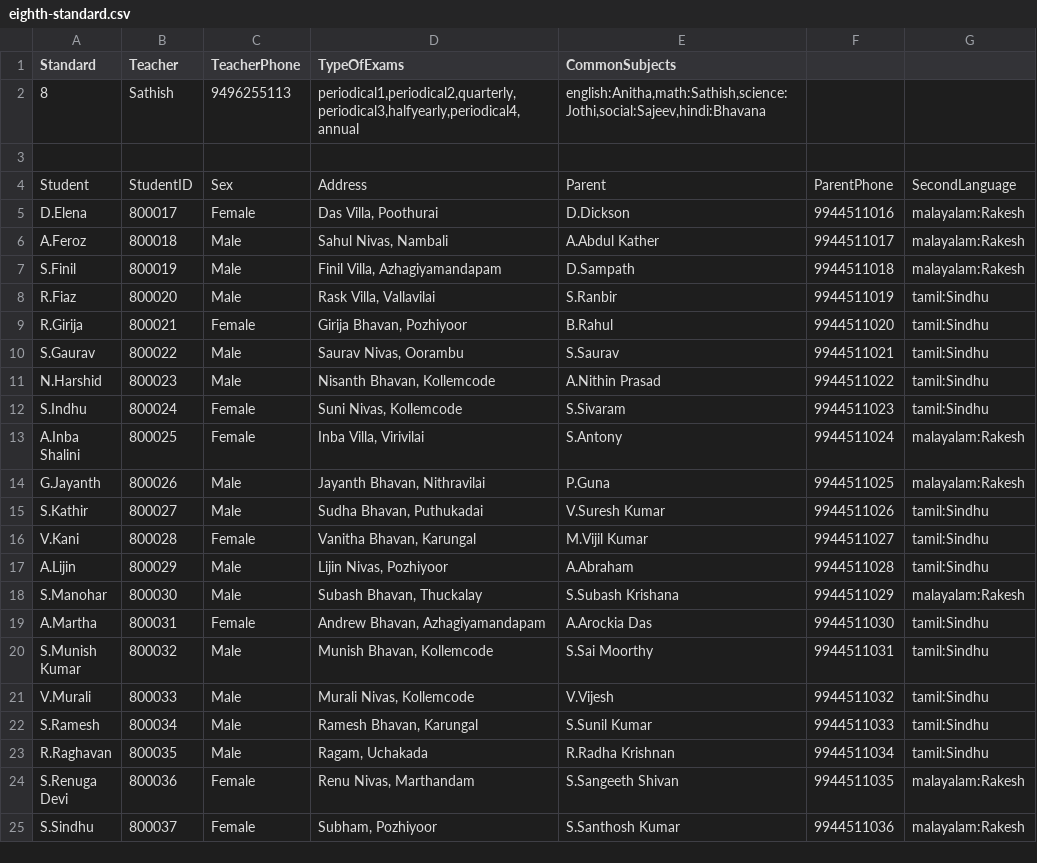
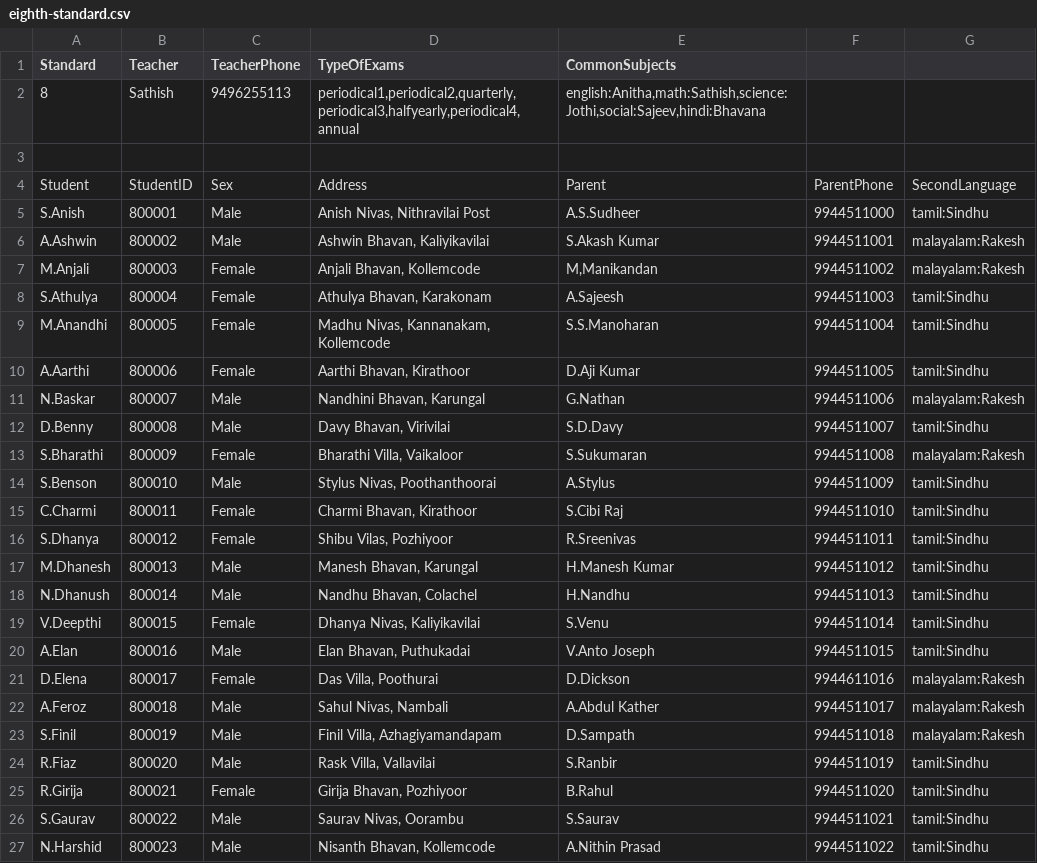
Before and after one commit to rajavijin/greedEd, a CSV file: latest-data/eighth-standard.csv, drawn as a sheet; only a part is shown; the shorter side is filled out with more unchanged rows.

Commit message:
Changes

```diff
--- a/latest-data/eighth-standard.csv
+++ b/latest-data/eighth-standard.csv
@@ -4,3 +4,19 @@
 "Student";"StudentID";"Sex";"Address";"Parent";"ParentPhone";"SecondLanguage"
-"D.Elena";800017;"Female";"Das Villa, Poothurai";"D.Dickson";9944511016;"malayalam:Rakesh"
+"S.Anish";800001;"Male";"Anish Nivas, Nithravilai Post";"A.S.Sudheer";9944511000;"tamil:Sindhu"
+"A.Ashwin";800002;"Male";"Ashwin Bhavan, Kaliyikavilai";"S.Akash Kumar";9944511001;"malayalam:Rakesh"
+"M.Anjali";800003;"Female";"Anjali Bhavan, Kollemcode";"M,Manikandan";9944511002;"malayalam:Rakesh"
+"S.Athulya";800004;"Female";"Athulya Bhavan, Karakonam";"A.Sajeesh";9944511003;"tamil:Sindhu"
+"M.Anandhi";800005;"Female";"Madhu Nivas, Kannanakam, Kollemcode";"S.S.Manoharan";9944511004;"tamil:Sindhu"
+"A.Aarthi";800006;"Female";"Aarthi Bhavan, Kirathoor";"D.Aji Kumar";9944511005;"tamil:Sindhu"
+"N.Baskar";800007;"Male";"Nandhini Bhavan, Karungal";"G.Nathan";9944511006;"malayalam:Rakesh"
+"D.Benny";800008;"Male";"Davy Bhavan, Virivilai";"S.D.Davy";9944511007;"tamil:Sindhu"
+"S.Bharathi";800009;"Female";"Bharathi Villa, Vaikaloor";"S.Sukumaran";9944511008;"malayalam:Rakesh"
+"S.Benson";800010;"Male";"Stylus Nivas, Poothanthoorai";"A.Stylus";9944511009;"tamil:Sindhu"
+"C.Charmi";800011;"Female";"Charmi Bhavan, Kirathoor";"S.Cibi Raj";9944511010;"tamil:Sindhu"
+"S.Dhanya";800012;"Female";"Shibu Vilas, Pozhiyoor";"R.Sreenivas";9944511011;"tamil:Sindhu"
+"M.Dhanesh";800013;"Male";"Manesh Bhavan, Karungal";"H.Manesh Kumar";9944511012;"tamil:Sindhu"
+"N.Dhanush";800014;"Male";"Nandhu Bhavan, Colachel";"H.Nandhu";9944511013;"tamil:Sindhu"
+"V.Deepthi";800015;"Female";"Dhanya Nivas, Kaliyikavilai";"S.Venu";9944511014;"tamil:Sindhu"
+"A.Elan";800016;"Male";"Elan Bhavan, Puthukadai";"V.Anto Joseph";9944511015;"tamil:Sindhu"
+"D.Elena";800017;"Female";"Das Villa, Poothurai";"D.Dickson";9944611016;"malayalam:Rakesh"
 "A.Feroz";800018;"Male";"Sahul Nivas, Nambali";"A.Abdul Kather";9944511017;"malayalam:Rakesh"
```
